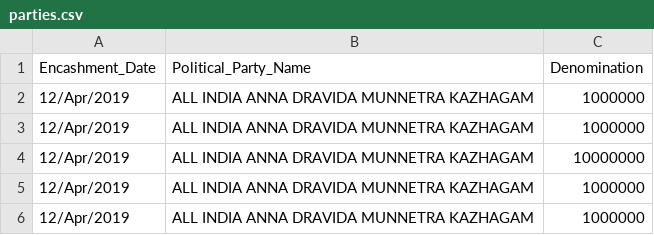
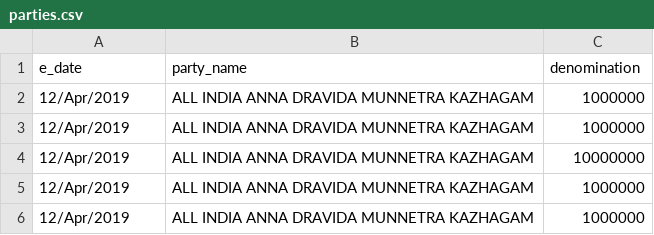
Before and after one commit to ris2002/IndiaElectoralBonds, a CSV file: data/parties.csv, drawn as a sheet; only a part is shown; removed rows and columns are numbered as before the commit, all else as after; the diff names each change by its address in the sheet, - before the commit and + after, or states it on an @@ line.

Commit message:
files to import data into a postgresql database

```diff
--- a/data/parties.csv
+++ b/data/parties.csv
-row 1: Encashment_Date | Political_Party_Name | Denomination
+row 1: e_date | party_name | denomination
```
Also changed, not shown: data/donors.csv, 2 other files.
